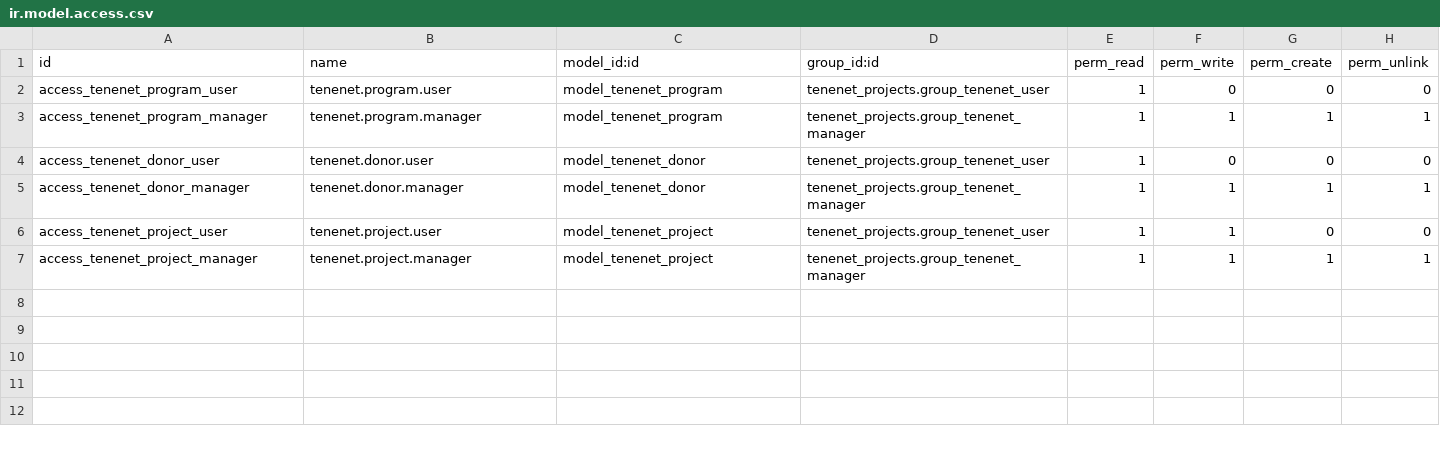
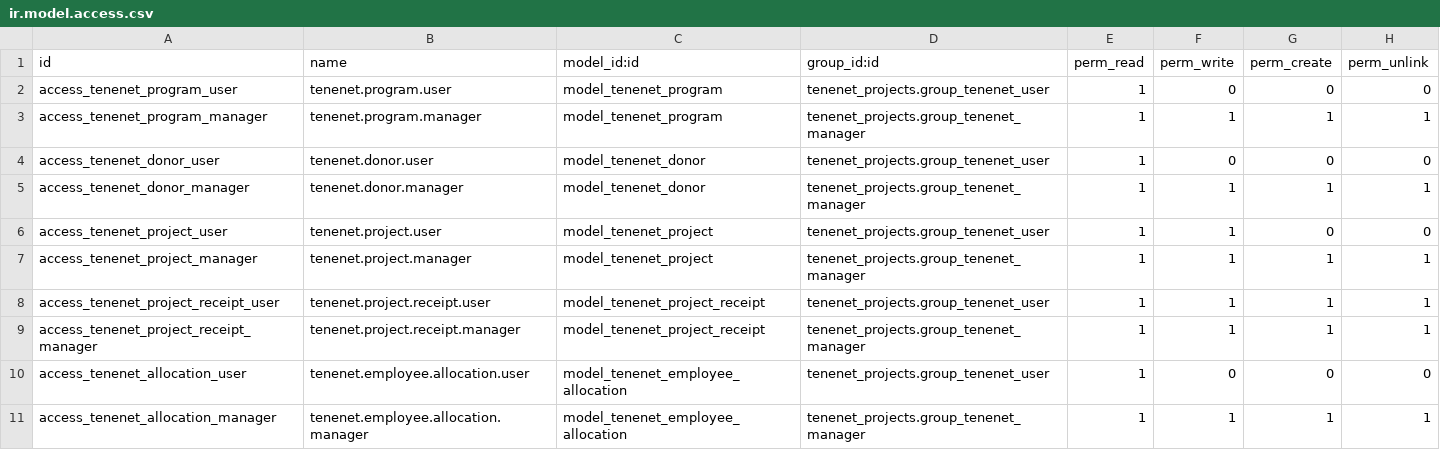
Before and after one commit to brunovskyoliver/tenenet_projects, a CSV file: security/ir.model.access.csv, drawn as a sheet.

```diff
--- a/security/ir.model.access.csv
+++ b/security/ir.model.access.csv
@@ -7 +7,5 @@ access_tenenet_project_user,tenenet.project.user,model_tenenet_project,tenenet_p
 access_tenenet_project_manager,tenenet.project.manager,model_tenenet_project,tenenet_projects.group_tenenet_manager,1,1,1,1
+access_tenenet_project_receipt_user,tenenet.project.receipt.user,model_tenenet_project_receipt,tenenet_projects.group_tenenet_user,1,1,1,1
+access_tenenet_project_receipt_manager,tenenet.project.receipt.manager,model_tenenet_project_receipt,tenenet_projects.group_tenenet_manager,1,1,1,1
+access_tenenet_allocation_user,tenenet.employee.allocation.user,model_tenenet_employee_allocation,tenenet_projects.group_tenenet_user,1,0,0,0
+access_tenenet_allocation_manager,tenenet.employee.allocation.manager,model_tenenet_employee_allocation,tenenet_projects.group_tenenet_manager,1,1,1,1
```
Also changed, not shown: 14 other files.
